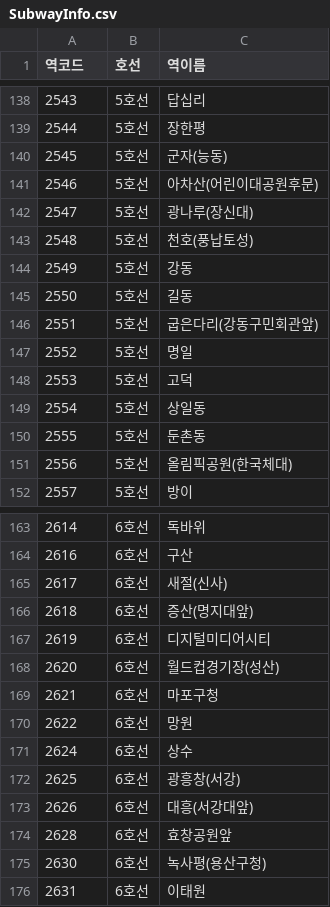
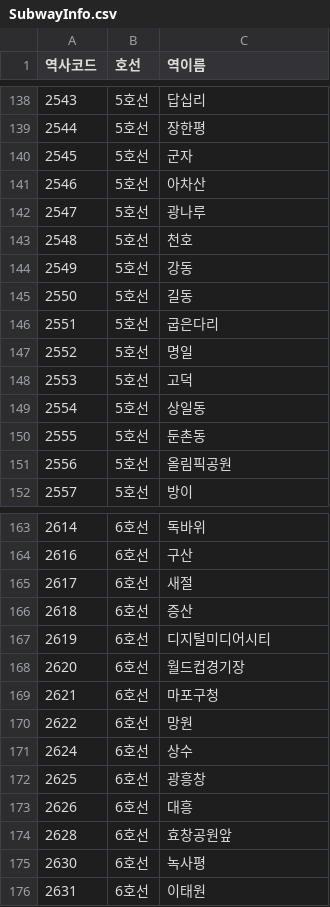
Before and after one commit to rhkddud0310/HaruSijack, a CSV file: Data/SubwayInfo.csv, drawn as a sheet; only a part is shown, gaps mark what is left out; the diff covers the shown part only.

```diff
--- a/Data/SubwayInfo.csv
+++ b/Data/SubwayInfo.csv
@@ -1 +1 @@
-역코드,호선,역이름
+역사코드,호선,역이름
@@ -139,9 +139,9 @@
 2544,5호선,장한평
-2545,5호선,군자(능동)
-2546,5호선,아차산(어린이대공원후문)
-2547,5호선,광나루(장신대)
-2548,5호선,천호(풍납토성)
+2545,5호선,군자
+2546,5호선,아차산
+2547,5호선,광나루
+2548,5호선,천호
 2549,5호선,강동
 2550,5호선,길동
-2551,5호선,굽은다리(강동구민회관앞)
+2551,5호선,굽은다리
 2552,5호선,명일
@@ -150,3 +150,3 @@
 2555,5호선,둔촌동
-2556,5호선,올림픽공원(한국체대)
+2556,5호선,올림픽공원
 2557,5호선,방이
@@ -164,6 +164,6 @@
 2616,6호선,구산
-2617,6호선,새절(신사)
-2618,6호선,증산(명지대앞)
+2617,6호선,새절
+2618,6호선,증산
 2619,6호선,디지털미디어시티
-2620,6호선,월드컵경기장(성산)
+2620,6호선,월드컵경기장
 2621,6호선,마포구청
@@ -171,6 +171,6 @@
 2624,6호선,상수
-2625,6호선,광흥창(서강)
-2626,6호선,대흥(서강대앞)
+2625,6호선,광흥창
+2626,6호선,대흥
 2628,6호선,효창공원앞
-2630,6호선,녹사평(용산구청)
+2630,6호선,녹사평
 2631,6호선,이태원
```
Also changed, not shown: 43 edited cells elsewhere in this file, 1 other file.
